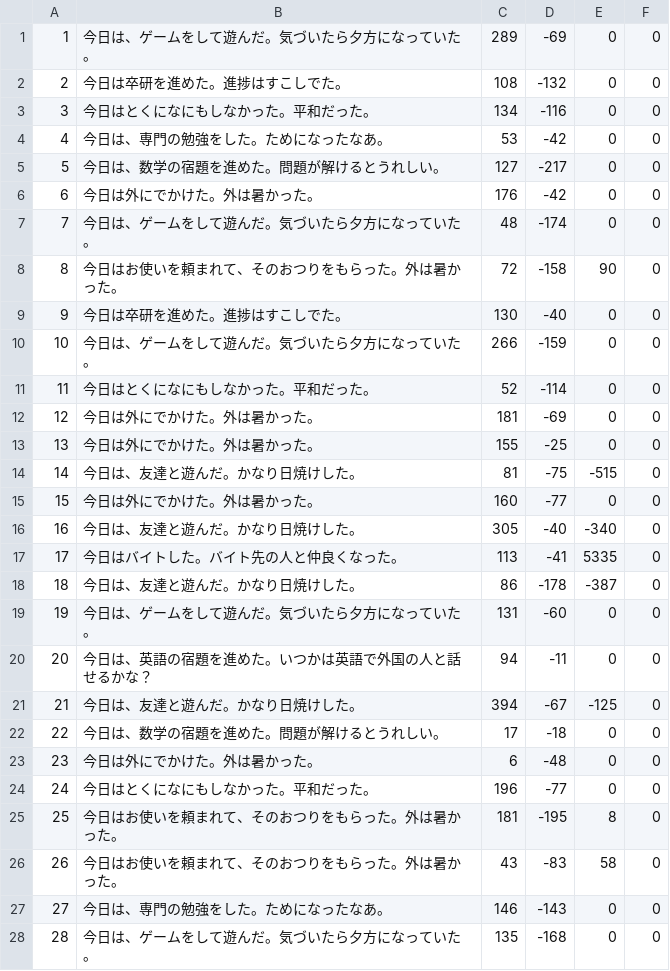
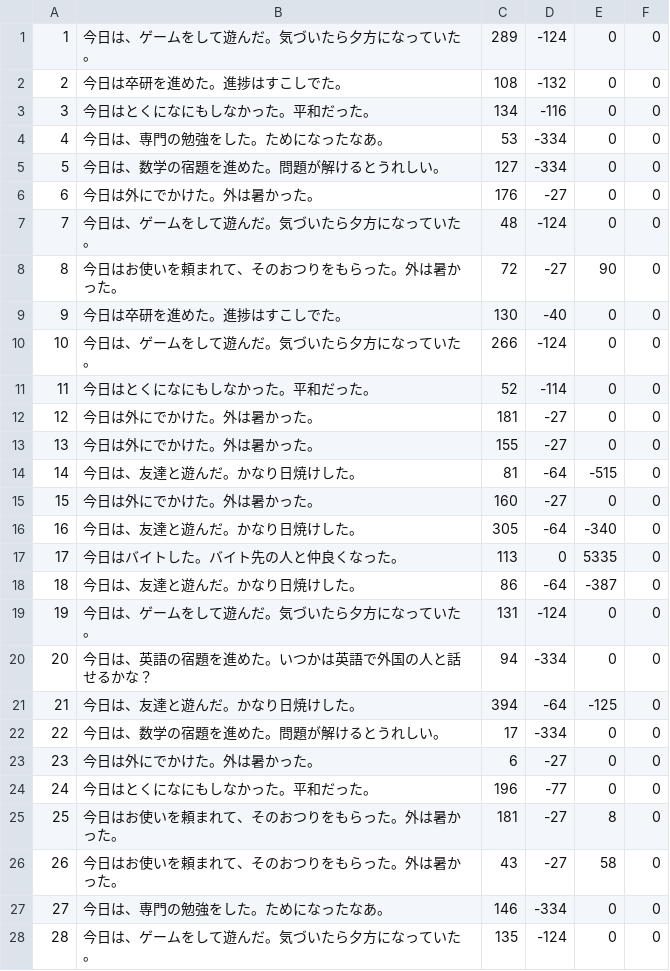
Before and after one commit to SoftwareGroup2/XXXNatsu, a CSV file: data/5_basecalender.csv, drawn as a sheet; only a part is shown; the diff covers the shown part only.

```diff
--- a/data/5_basecalender.csv
+++ b/data/5_basecalender.csv
@@ -1,28 +1,28 @@
-1,今日は、ゲームをして遊んだ。気づいたら夕方になっていた。,289,-69,0,0
+1,今日は、ゲームをして遊んだ。気づいたら夕方になっていた。,289,-124,0,0
 2,今日は卒研を進めた。進捗はすこしでた。,108,-132,0,0
 3,今日はとくになにもしなかった。平和だった。,134,-116,0,0
-4,今日は、専門の勉強をした。ためになったなあ。,53,-42,0,0
-5,今日は、数学の宿題を進めた。問題が解けるとうれしい。,127,-217,0,0
-6,今日は外にでかけた。外は暑かった。,176,-42,0,0
-7,今日は、ゲームをして遊んだ。気づいたら夕方になっていた。,48,-174,0,0
-8,今日はお使いを頼まれて、そのおつりをもらった。外は暑かった。,72,-158,90,0
+4,今日は、専門の勉強をした。ためになったなあ。,53,-334,0,0
+5,今日は、数学の宿題を進めた。問題が解けるとうれしい。,127,-334,0,0
+6,今日は外にでかけた。外は暑かった。,176,-27,0,0
+7,今日は、ゲームをして遊んだ。気づいたら夕方になっていた。,48,-124,0,0
+8,今日はお使いを頼まれて、そのおつりをもらった。外は暑かった。,72,-27,90,0
 9,今日は卒研を進めた。進捗はすこしでた。,130,-40,0,0
-10,今日は、ゲームをして遊んだ。気づいたら夕方になっていた。,266,-159,0,0
+10,今日は、ゲームをして遊んだ。気づいたら夕方になっていた。,266,-124,0,0
 11,今日はとくになにもしなかった。平和だった。,52,-114,0,0
-12,今日は外にでかけた。外は暑かった。,181,-69,0,0
-13,今日は外にでかけた。外は暑かった。,155,-25,0,0
-14,今日は、友達と遊んだ。かなり日焼けした。,81,-75,-515,0
-15,今日は外にでかけた。外は暑かった。,160,-77,0,0
-16,今日は、友達と遊んだ。かなり日焼けした。,305,-40,-340,0
-17,今日はバイトした。バイト先の人と仲良くなった。,113,-41,5335,0
-18,今日は、友達と遊んだ。かなり日焼けした。,86,-178,-387,0
-19,今日は、ゲームをして遊んだ。気づいたら夕方になっていた。,131,-60,0,0
-20,今日は、英語の宿題を進めた。いつかは英語で外国の人と話せるかな？,94,-11,0,0
-21,今日は、友達と遊んだ。かなり日焼けした。,394,-67,-125,0
-22,今日は、数学の宿題を進めた。問題が解けるとうれしい。,17,-18,0,0
-23,今日は外にでかけた。外は暑かった。,6,-48,0,0
+12,今日は外にでかけた。外は暑かった。,181,-27,0,0
+13,今日は外にでかけた。外は暑かった。,155,-27,0,0
+14,今日は、友達と遊んだ。かなり日焼けした。,81,-64,-515,0
+15,今日は外にでかけた。外は暑かった。,160,-27,0,0
+16,今日は、友達と遊んだ。かなり日焼けした。,305,-64,-340,0
+17,今日はバイトした。バイト先の人と仲良くなった。,113,0,5335,0
+18,今日は、友達と遊んだ。かなり日焼けした。,86,-64,-387,0
+19,今日は、ゲームをして遊んだ。気づいたら夕方になっていた。,131,-124,0,0
+20,今日は、英語の宿題を進めた。いつかは英語で外国の人と話せるかな？,94,-334,0,0
+21,今日は、友達と遊んだ。かなり日焼けした。,394,-64,-125,0
+22,今日は、数学の宿題を進めた。問題が解けるとうれしい。,17,-334,0,0
+23,今日は外にでかけた。外は暑かった。,6,-27,0,0
 24,今日はとくになにもしなかった。平和だった。,196,-77,0,0
-25,今日はお使いを頼まれて、そのおつりをもらった。外は暑かった。,181,-195,8,0
-26,今日はお使いを頼まれて、そのおつりをもらった。外は暑かった。,43,-83,58,0
-27,今日は、専門の勉強をした。ためになったなあ。,146,-143,0,0
-28,今日は、ゲームをして遊んだ。気づいたら夕方になっていた。,135,-168,0,0
+25,今日はお使いを頼まれて、そのおつりをもらった。外は暑かった。,181,-27,8,0
+26,今日はお使いを頼まれて、そのおつりをもらった。外は暑かった。,43,-27,58,0
+27,今日は、専門の勉強をした。ためになったなあ。,146,-334,0,0
+28,今日は、ゲームをして遊んだ。気づいたら夕方になっていた。,135,-124,0,0
```
Also changed, not shown: 10 edited cells elsewhere in this file, data/1_basecalender.csv, data/2_basecalender.csv, 11 other files.
